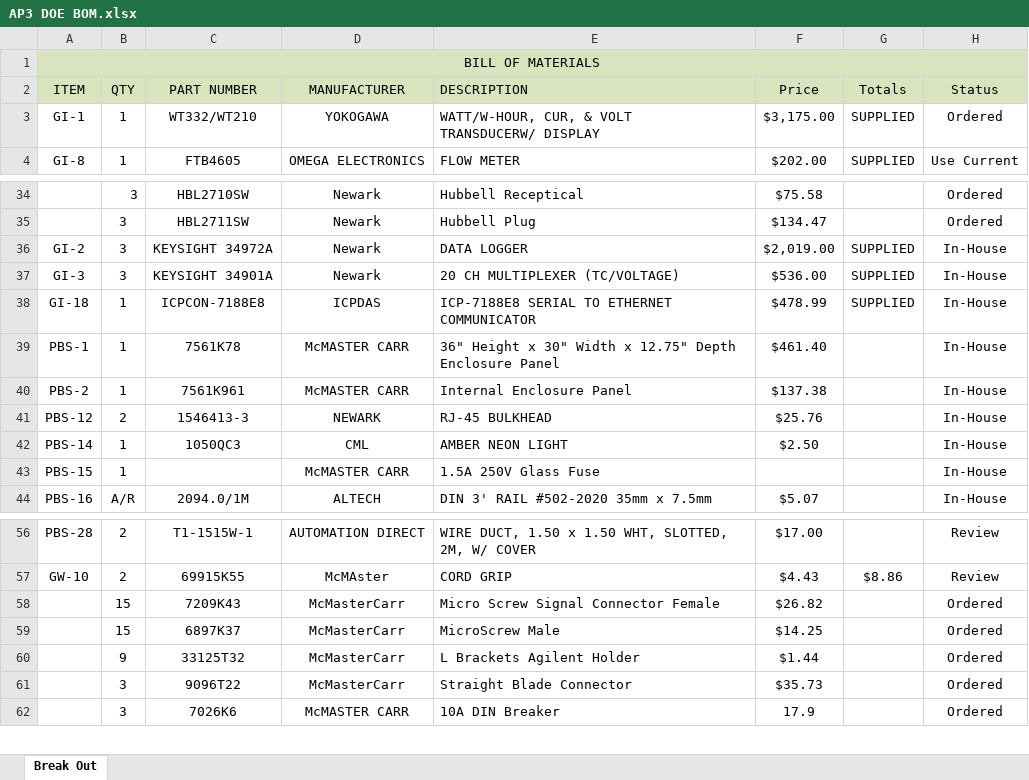
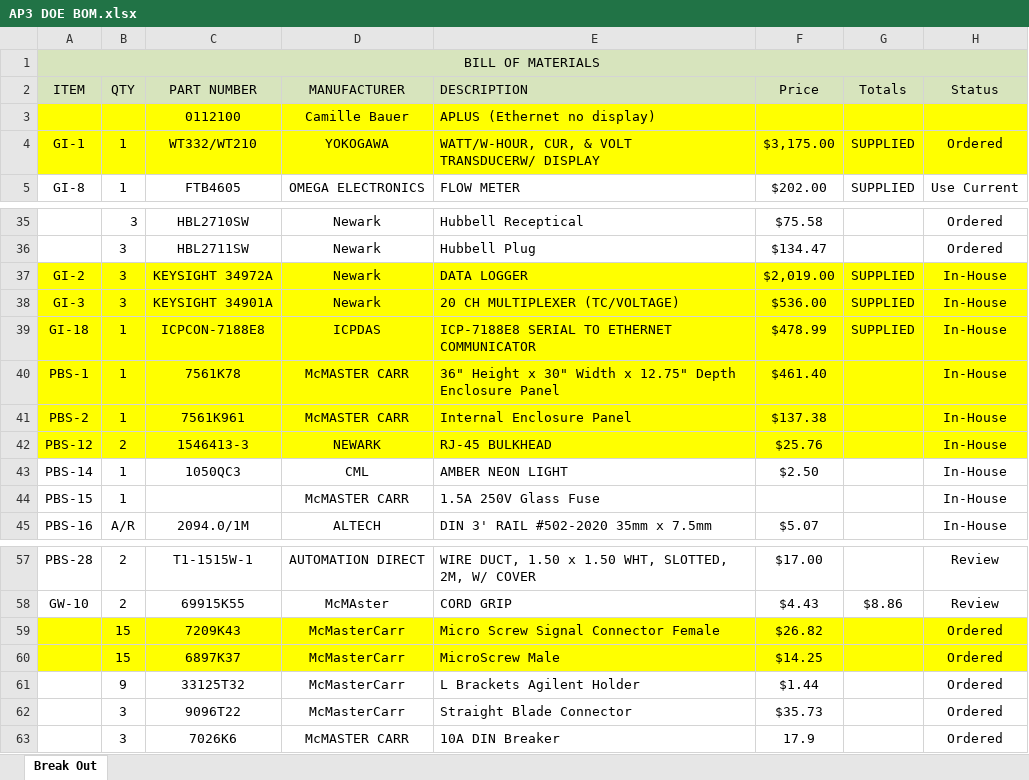
Before and after one commit to 220038920/Technology-Lab, an Excel workbook: NI-2010/Lab Drawings/AP3/Drawings/AP3 DOE BOM.xlsx, sheet Break Out, drawn as a sheet; only a part is shown, gaps mark what is left out; values as stored, in another font and other column widths than the file's, no borders; addresses are those after the commit; the diff covers the shown part only; the diff names each change by its address in the sheet, - before the commit and + after, or states it on an @@ line.

```diff
--- a/NI-2010/Lab Drawings/AP3/Drawings/AP3 DOE BOM.xlsx (sheet Break Out)
+++ b/NI-2010/Lab Drawings/AP3/Drawings/AP3 DOE BOM.xlsx (sheet Break Out)
+row 3:  |  | 0112100 | Camille Bauer | APLUS (Ethernet no display)
-A4:H4 fill: none
+A4:H4 fill: #FFFF00
-A37:H42 fill: none
+A37:H42 fill: #FFFF00
-A59:H60 fill: none
+A59:H60 fill: #FFFF00
```
Also changed, not shown: cell formats elsewhere in this sheet, 2 other files.
